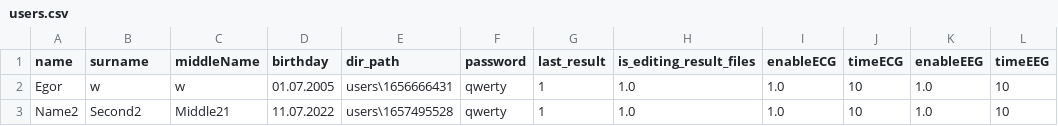
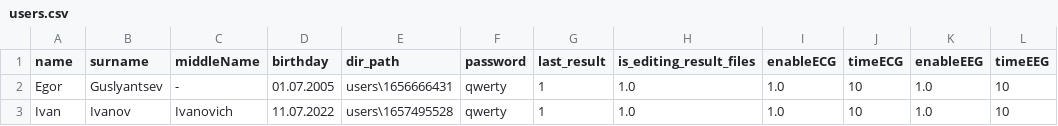
Before and after one commit to egorguslyan/kvantoriada, a CSV file: users.csv, drawn as a sheet; only a part is shown; the diff names each change by its address in the sheet, - before the commit and + after, or states it on an @@ line.

```diff
--- a/users.csv
+++ b/users.csv
-B2 (surname): w
+B2 (surname): Guslyantsev
-C2 (middleName): w
+C2 (middleName): -
-A3 (name): Name2
+A3 (name): Ivan
-B3 (surname): Second2
+B3 (surname): Ivanov
-C3 (middleName): Middle21
+C3 (middleName): Ivanovich
```
Also changed, not shown: 1 other file.
